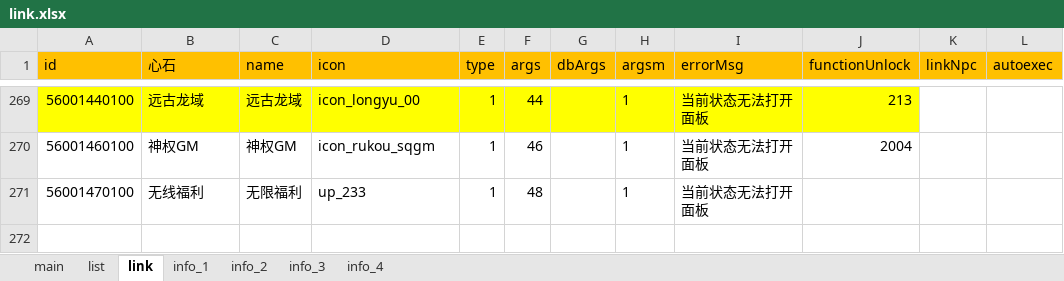
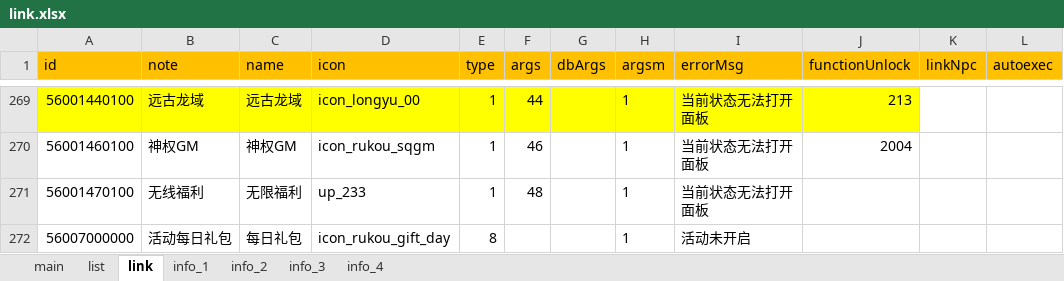
Before and after one commit to yigao/NFShmServer, an Excel workbook: game/MMO/ExcelMMO/link.xlsx, sheet link, drawn as a sheet; only a part is shown, gaps mark what is left out; values as stored, in another font and other column widths than the file's, no borders; charts and pictures and conditional formats not drawn; the diff names each change by its address in the sheet, - before the commit and + after, or states it on an @@ line.

```diff
--- a/game/MMO/ExcelMMO/link.xlsx (sheet link)
+++ b/game/MMO/ExcelMMO/link.xlsx (sheet link)
-B1: 心石
+B1: note
+row 272: 56007000000 | 活动每日礼包 | 每日礼包 | icon_rukou_gift_day | 8 |  |  | 1 | 活动未开启
```
Also changed, not shown: sheet main, game/MMO/ExcelMMO/drop.xlsx, game/MMO/ExcelMMO/indultTask.xlsx, 27 other files.
